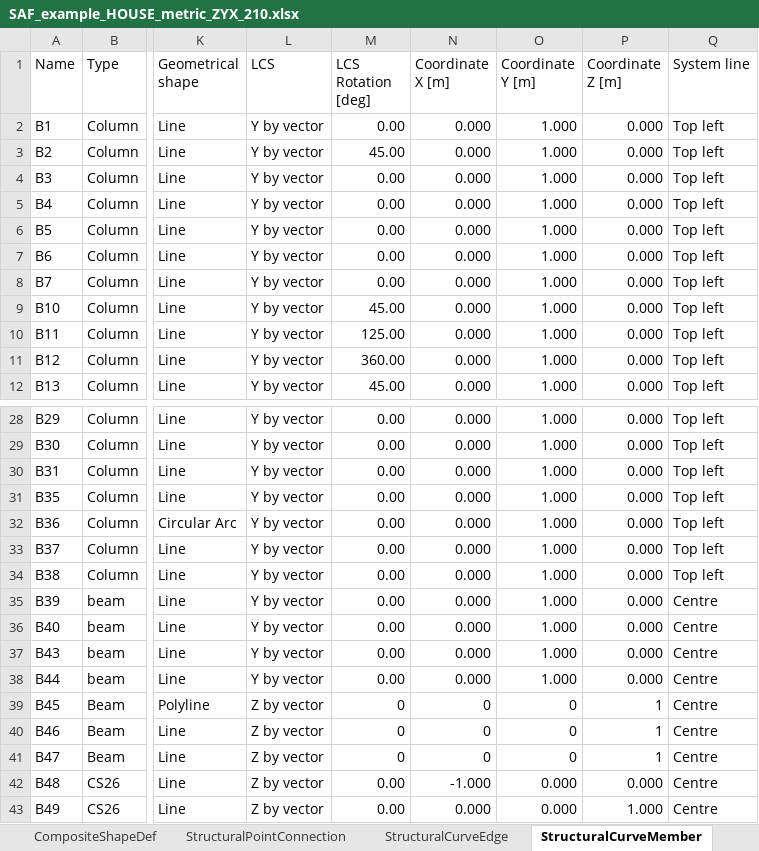
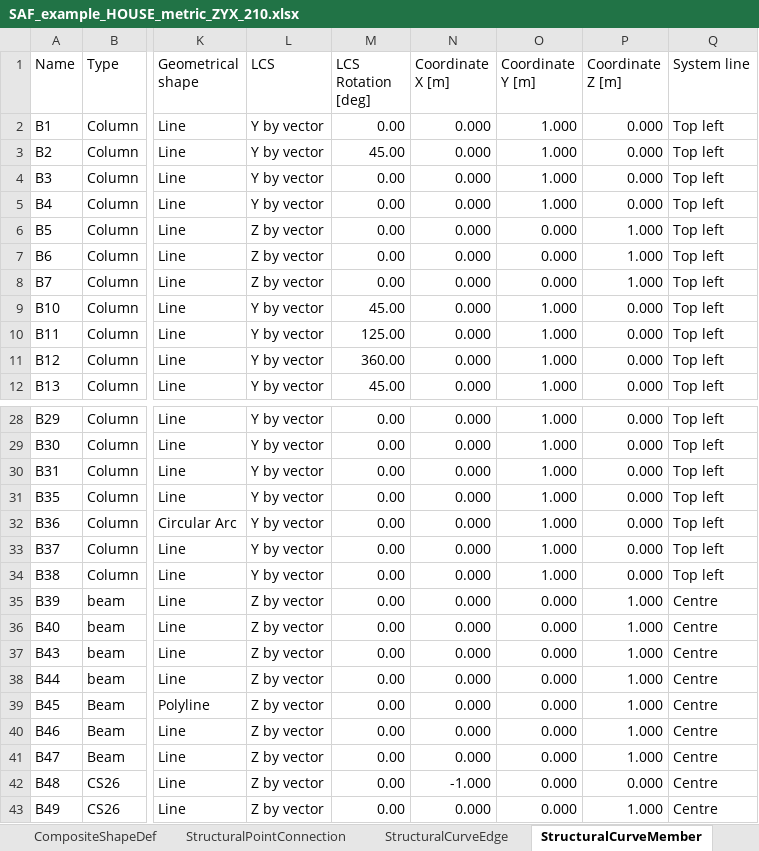
Before and after one commit to StructuralAnalysisFormat/StructuralAnalysisFormat-Examples, an Excel workbook: examples/2.1.0/SAF_example_HOUSE_metric_ZYX_210.xlsx, sheet StructuralCurveMember, drawn as a sheet; only a part is shown, gaps mark what is left out; values as stored, in another font and other column widths than the file's, no borders; table styles not drawn; the diff names each change by its address in the sheet, - before the commit and + after, or states it on an @@ line.

```diff
--- a/examples/2.1.0/SAF_example_HOUSE_metric_ZYX_210.xlsx (sheet StructuralCurveMember)
+++ b/examples/2.1.0/SAF_example_HOUSE_metric_ZYX_210.xlsx (sheet StructuralCurveMember)
-L6:L8 (LCS): Y by vector
+L6:L8 (LCS): Z by vector
-O6:O8 (Coordinate Y [m]): 1.000
+O6:O8 (Coordinate Y [m]): 0.000
-P6:P8 (Coordinate Z [m]): 0.000
+P6:P8 (Coordinate Z [m]): 1.000
-L35:L38 (LCS): Y by vector
+L35:L38 (LCS): Z by vector
-O35:O38 (Coordinate Y [m]): 1.000
+O35:O38 (Coordinate Y [m]): 0.000
-P35:P38 (Coordinate Z [m]): 0.000
+P35:P38 (Coordinate Z [m]): 1.000
-M39:M41 (LCS Rotation [deg]): 0
+M39:M41 (LCS Rotation [deg]): 0.00
-N39:N41 (Coordinate X [m]): 0
+N39:N41 (Coordinate X [m]): 0.000
-O39:O41 (Coordinate Y [m]): 0
+O39:O41 (Coordinate Y [m]): 0.000
-P39:P41 (Coordinate Z [m]): 1
+P39:P41 (Coordinate Z [m]): 1.000
```
Also changed, not shown: sheet StructuralCrossSection, examples/2.0.0/SAF_example_HOUSE_metric_ZYX_200.xlsx.
